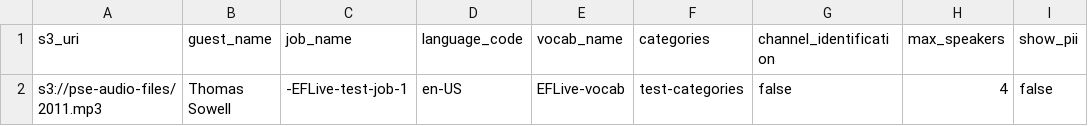
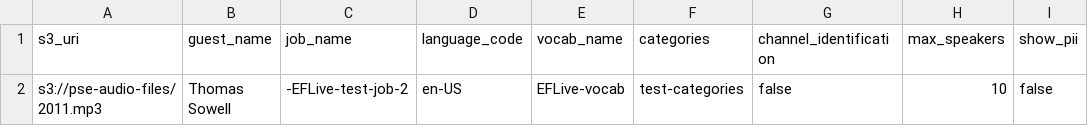
Before and after one commit to Mason-Mohon/transcription, a CSV file: index.csv, drawn as a sheet; only a part is shown; the diff names each change by its address in the sheet, - before the commit and + after, or states it on an @@ line.

```diff
--- a/index.csv
+++ b/index.csv
-C2 (job_name): -EFLive-test-job-1
+C2 (job_name): -EFLive-test-job-2
-H2 (max_speakers): 4
+H2 (max_speakers): 10
```
Also changed, not shown: 4 other files.
